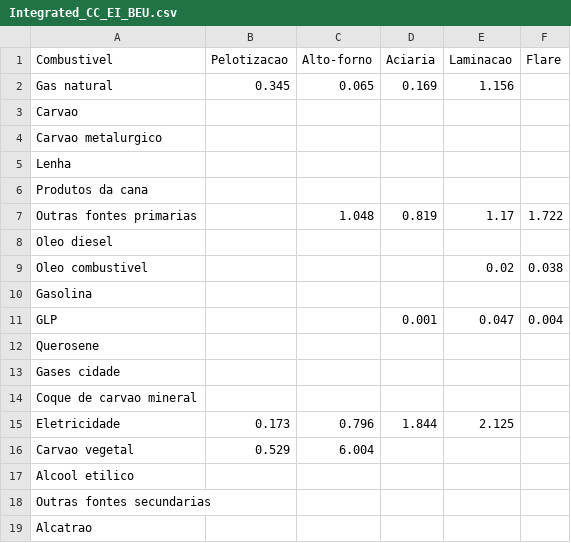
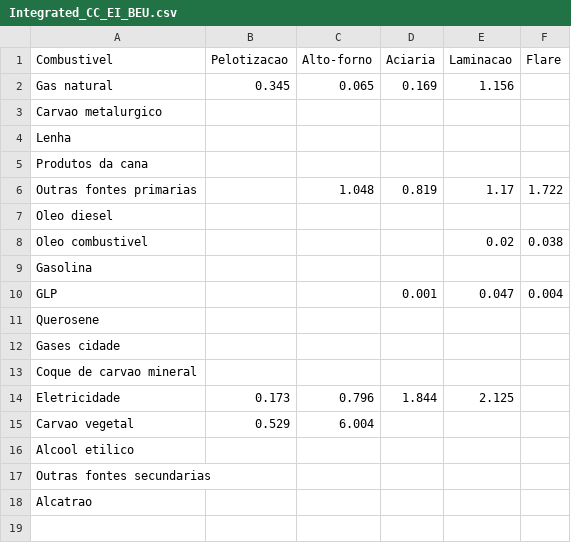
Before and after one commit to ottohebeda/Iron-and-steel-model, a CSV file: Integrated_CC_EI_BEU.csv, drawn as a sheet.

Commit message:
Update Integrated_CC_EI_BEU.csv

```diff
--- a/Integrated_CC_EI_BEU.csv
+++ b/Integrated_CC_EI_BEU.csv
@@ -2,3 +2,2 @@
 Gas natural,0.345,0.065,0.169,1.156,
-Carvao,,,,,
 Carvao metalurgico,,,,,
```
